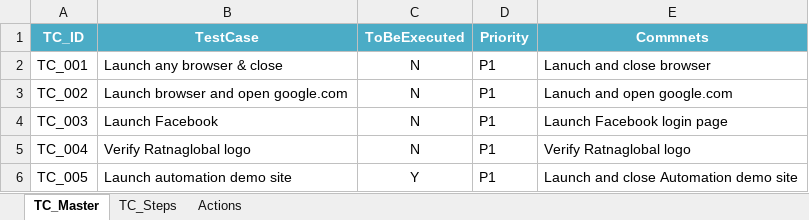
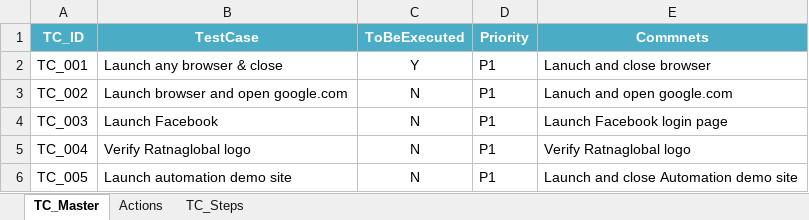
Before and after one commit to sairamprince/WebUIAutomation, an Excel workbook: resources/datafiles/TC_Master.xlsx, sheet TC_Master, drawn as a sheet; values as stored, in another font and other column widths than the file's, no borders; conditional formats not drawn; the diff names each change by its address in the sheet, - before the commit and + after, or states it on an @@ line.

```diff
--- a/resources/datafiles/TC_Master.xlsx (sheet TC_Master)
+++ b/resources/datafiles/TC_Master.xlsx (sheet TC_Master)
@@ sheet tab order changed: TC_Master | Actions | TC_Steps @@
-C2 (ToBeExecuted): N
+C2 (ToBeExecuted): Y
-C6 (ToBeExecuted): Y
+C6 (ToBeExecuted): N
```
Also changed, not shown: sheet TC_Steps, 14 other files.
